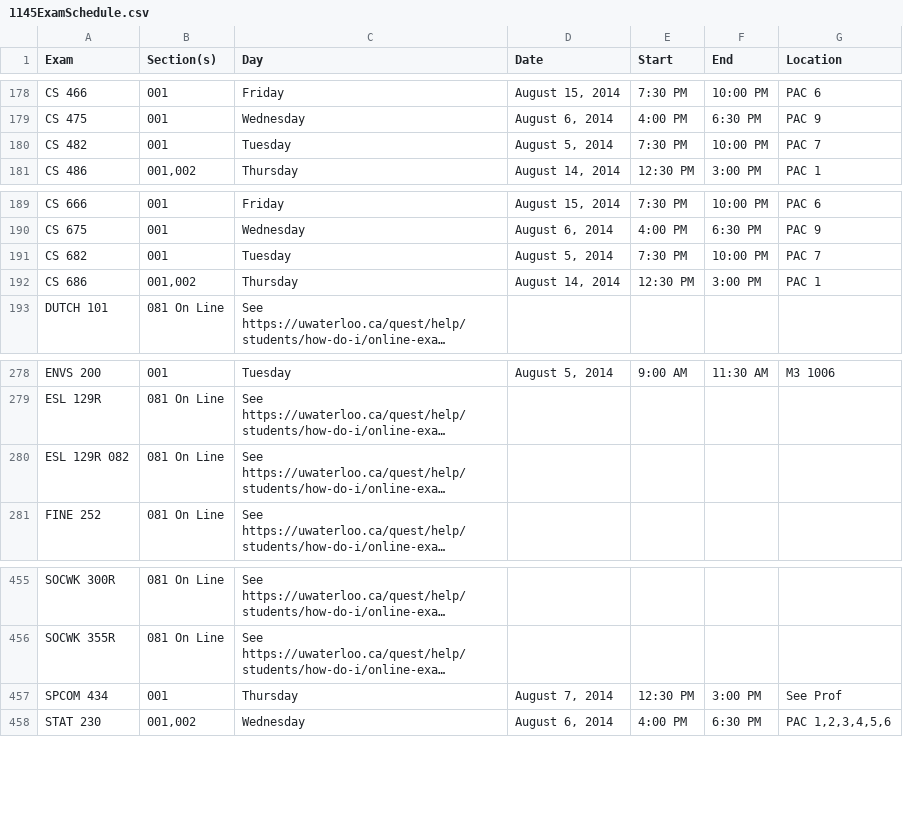
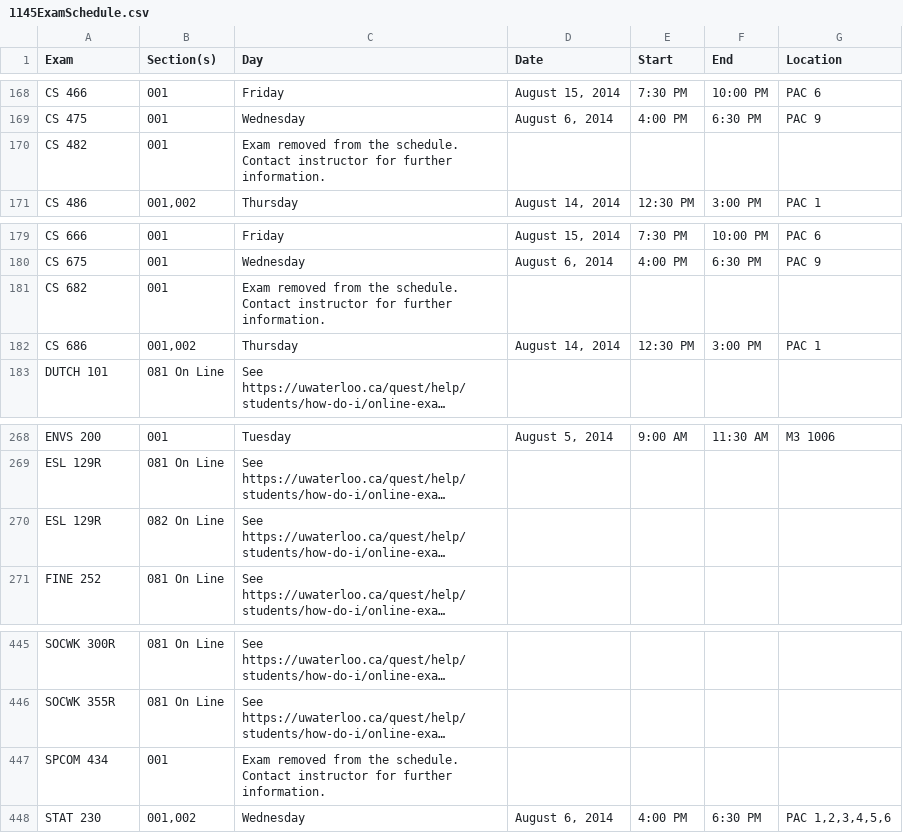
Before and after one commit to uWaterloo/Datasets, a CSV file: ExamSchedule/1145ExamSchedule.csv, drawn as a sheet; only a part is shown, gaps mark what is left out; long unchanged cells end in …; addresses are those after the commit; the diff covers the shown part only; the diff names each change by its address in the sheet, - before the commit and + after, or states it on an @@ line.

Commit message:
Updated 1145 exam schedule

```diff
--- a/ExamSchedule/1145ExamSchedule.csv
+++ b/ExamSchedule/1145ExamSchedule.csv
-C170 (Day): Tuesday
+C170 (Day): Exam removed from the schedule. Contact instructor for further information.
-D170 (Date): August 5, 2014
+D170 (Date): (empty)
-E170 (Start): 7:30 PM
+E170 (Start): (empty)
-F170 (End): 10:00 PM
+F170 (End): (empty)
-G170 (Location): PAC 7
+G170 (Location): (empty)
-C181 (Day): Tuesday
+C181 (Day): Exam removed from the schedule. Contact instructor for further information.
-D181 (Date): August 5, 2014
+D181 (Date): (empty)
-E181 (Start): 7:30 PM
+E181 (Start): (empty)
-F181 (End): 10:00 PM
+F181 (End): (empty)
-G181 (Location): PAC 7
+G181 (Location): (empty)
-A270 (Exam): ESL 129R 082
+A270 (Exam): ESL 129R
-B270 (Section(s)): 081 On Line
+B270 (Section(s)): 082 On Line
-C447 (Day): Thursday
+C447 (Day): Exam removed from the schedule. Contact instructor for further information.
-D447 (Date): August 7, 2014
+D447 (Date): (empty)
-E447 (Start): 12:30 PM
+E447 (Start): (empty)
-F447 (End): 3:00 PM
+F447 (End): (empty)
-G447 (Location): See Prof
+G447 (Location): (empty)
```
Also changed, not shown: 10 removed rows and 5 edited cells elsewhere in this file.
